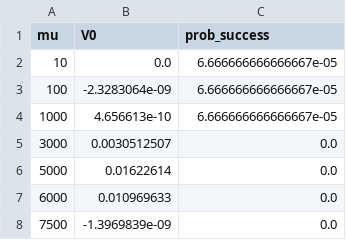
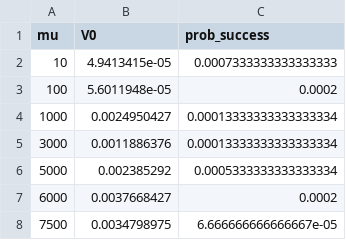
Before and after one commit to phandara/Neural-Network-Approximation, a CSV file: models/mu_results.csv, drawn as a sheet.

```diff
--- a/models/mu_results.csv
+++ b/models/mu_results.csv
@@ -1,8 +1,8 @@
 mu,V0,prob_success
-10,0.0,6.666666666666667e-05
-100,-2.3283064e-09,6.666666666666667e-05
-1000,4.656613e-10,6.666666666666667e-05
-3000,0.0030512507,0.0
-5000,0.01622614,0.0
-6000,0.010969633,0.0
-7500,-1.3969839e-09,0.0
+10,4.9413415e-05,0.0007333333333333333
+100,5.6011948e-05,0.0002
+1000,0.0024950427,0.00013333333333333334
+3000,0.0011886376,0.00013333333333333334
+5000,0.002385292,0.0005333333333333334
+6000,0.0037668427,0.0002
+7500,0.0034798975,6.666666666666667e-05
```
Also changed, not shown: 17 other files.
